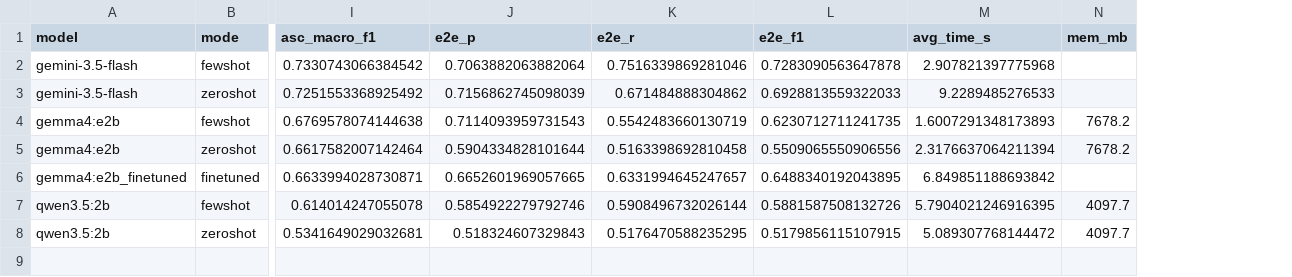
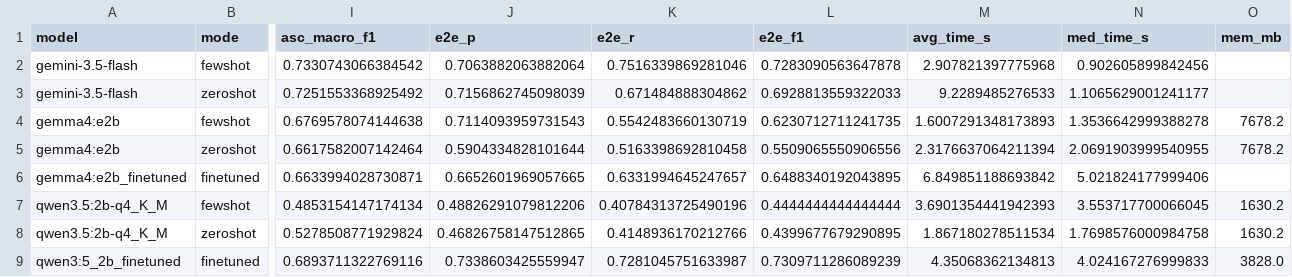
Before and after one commit to paunovicjovan/natural-language-processing, a CSV file: Projekat/results/results.csv, drawn as a sheet; only a part is shown, gaps mark what is left out; removed rows and columns are numbered as before the commit, all else as after; rows hold the shown columns only; the diff names each change by its address in the sheet, - before the commit and + after, or states it on an @@ line.

Commit message:
feat: fine-tune Qwen 3.5 model and evaluate it

```diff
--- a/Projekat/results/results.csv
+++ b/Projekat/results/results.csv
+column N (med_time_s), rows 2-6: 0.902605899842456 | 1.1065629001241177 | 1.3536642999388278 | 2.0691903999540955 | 5.021824177999406
-row 7: qwen3.5:2b | fewshot | 0.614014247055078 | 0.5854922279792746 | 0.5908496732026144 | 0.5881587508132726 | 5.7904021246916395 | 4097.7
-row 8: qwen3.5:2b | zeroshot | 0.5341649029032681 | 0.518324607329843 | 0.5176470588235295 | 0.5179856115107915 | 5.089307768144472 | 4097.7
+row 7: qwen3.5:2b-q4_K_M | fewshot | 0.4853154147174134 | 0.48826291079812206 | 0.40784313725490196 | 0.4444444444444444 | 3.6901354441942393 | 3.553717700066045 | 1630.2
+row 8: qwen3.5:2b-q4_K_M | zeroshot | 0.5278508771929824 | 0.46826758147512865 | 0.4148936170212766 | 0.4399677679290895 | 1.867180278511534 | 1.7698576000984758 | 1630.2
+row 9: qwen3:5_2b_finetuned | finetuned | 0.6893711322769116 | 0.7338603425559947 | 0.7281045751633987 | 0.7309711286089239 | 4.35068362134813 | 4.024167276999833 | 3828.0
```
Also changed, not shown: 7 other files.
